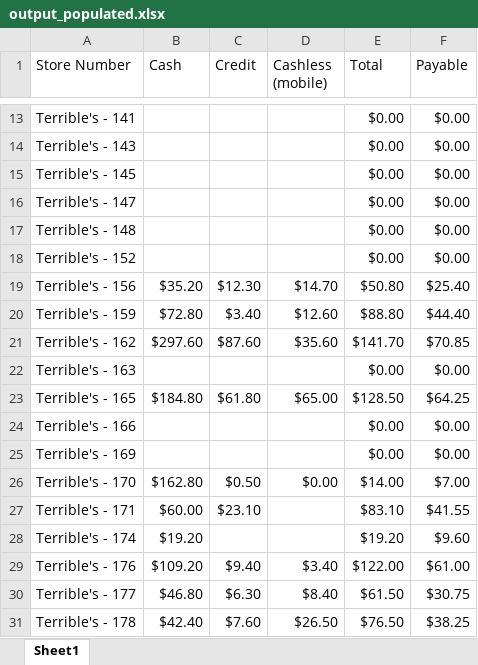
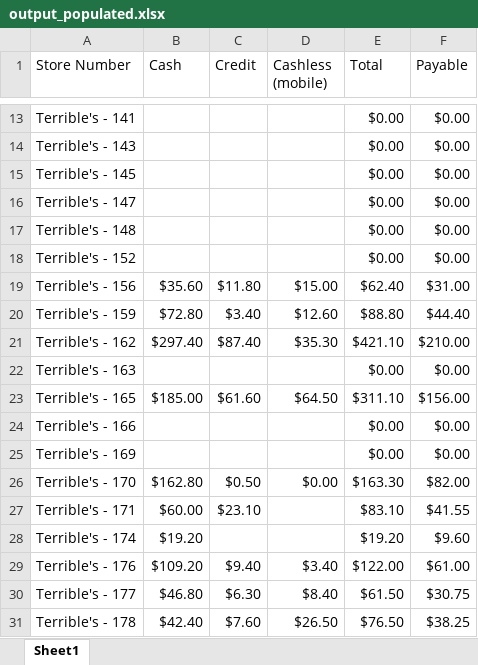
Before and after one commit to Sethbarrie/catchall_projects, an Excel workbook: spreadsheet_parser/xlsx_files/copy/output_populated.xlsx, sheet Sheet1, drawn as a sheet; only a part is shown, gaps mark what is left out; values as stored, in another font and other column widths than the file's, no borders; the diff covers the shown part only; the diff names each change by its address in the sheet, - before the commit and + after, or states it on an @@ line.

```diff
--- a/spreadsheet_parser/xlsx_files/copy/output_populated.xlsx (sheet Sheet1)
+++ b/spreadsheet_parser/xlsx_files/copy/output_populated.xlsx (sheet Sheet1)
-B19 (Cash): $35.20
+B19 (Cash): $35.60
-C19 (Credit): $12.30
+C19 (Credit): $11.80
-D19 (Cashless (mobile)): $14.70
+D19 (Cashless (mobile)): $15.00
-E19 (Total): $50.80
+E19 (Total): $62.40
-F19 (Payable): $25.40
+F19 (Payable): $31.00
-B21 (Cash): $297.60
+B21 (Cash): $297.40
-C21 (Credit): $87.60
+C21 (Credit): $87.40
-D21 (Cashless (mobile)): $35.60
+D21 (Cashless (mobile)): $35.30
-E21 (Total): $141.70
+E21 (Total): $421.10
-F21 (Payable): $70.85
+F21 (Payable): $210.00
-B23 (Cash): $184.80
+B23 (Cash): $185.00
-C23 (Credit): $61.80
+C23 (Credit): $61.60
-D23 (Cashless (mobile)): $65.00
+D23 (Cashless (mobile)): $64.50
-E23 (Total): $128.50
+E23 (Total): $311.10
-F23 (Payable): $64.25
+F23 (Payable): $156.00
-E26 (Total): $14.00
+E26 (Total): $163.30
-F26 (Payable): $7.00
+F26 (Payable): $82.00
```
Also changed, not shown: 16 edited cells elsewhere in this sheet, spreadsheet_parser/xlsx_files/copy/input.xlsx, spreadsheet_parser/xlsx_files/copy/output_empty.xlsx, 8 other files.
